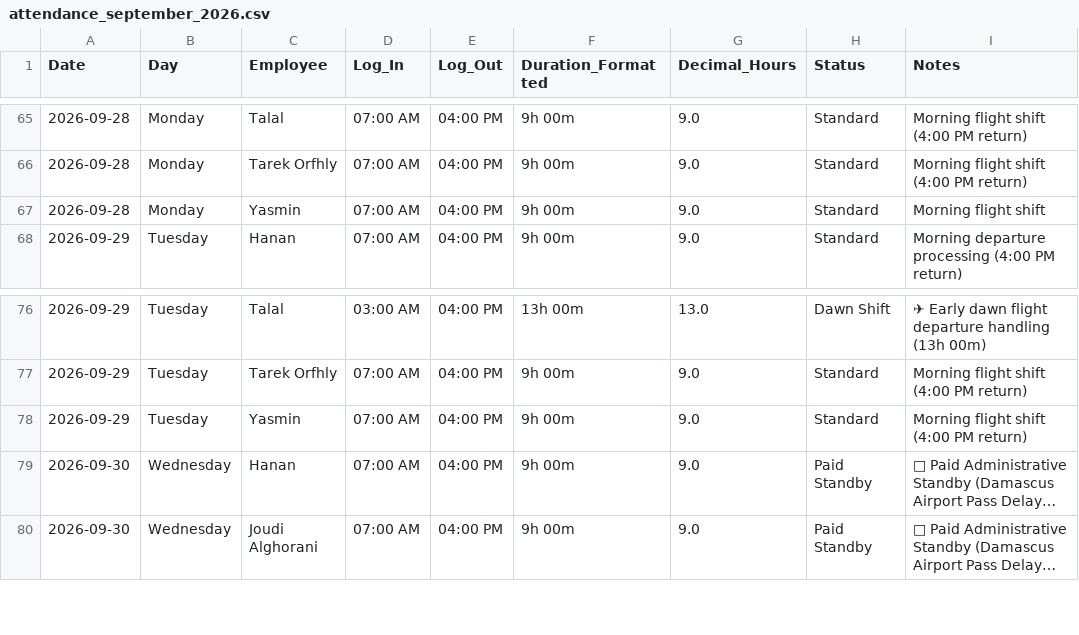
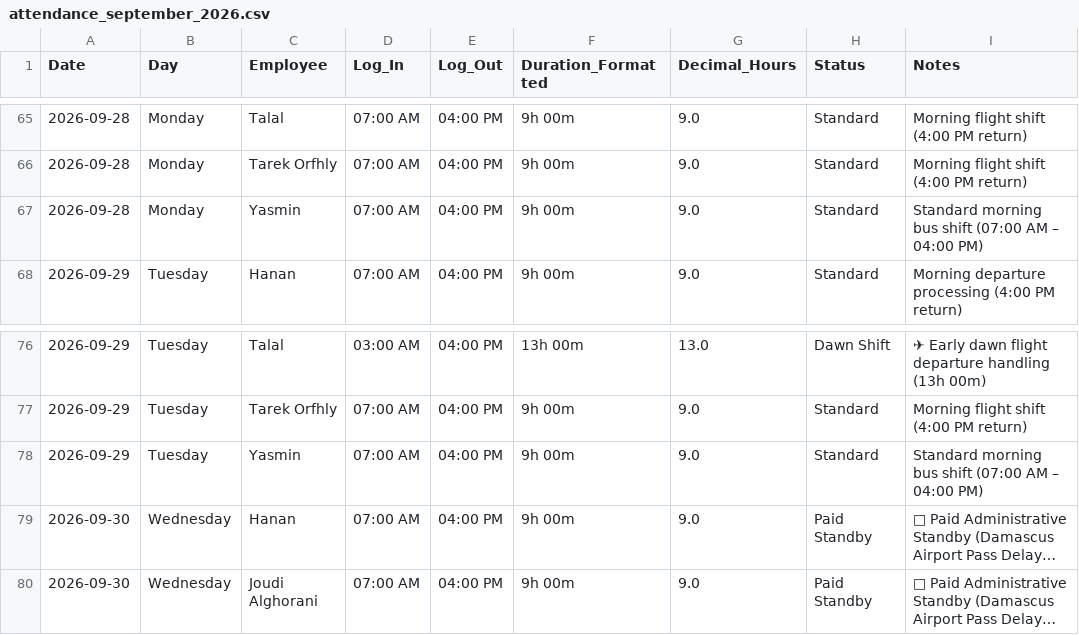
Before and after one commit to xionforbusiness-glitch/aethelgard-vault, a CSV file: raw/attendance_september_2026.csv, drawn as a sheet; only a part is shown, gaps mark what is left out; long unchanged cells end in …; the diff covers the shown part only; the diff names each change by its address in the sheet, - before the commit and + after, or states it on an @@ line.

```diff
--- a/raw/attendance_september_2026.csv
+++ b/raw/attendance_september_2026.csv
-I67 (Notes): Morning flight shift
+I67 (Notes): Standard morning bus shift (07:00 AM – 04:00 PM)
-I78 (Notes): Morning flight shift (4:00 PM return)
+I78 (Notes): Standard morning bus shift (07:00 AM – 04:00 PM)
```
Also changed, not shown: 20 edited cells elsewhere in this file, raw/attendance_october_2026.csv.
